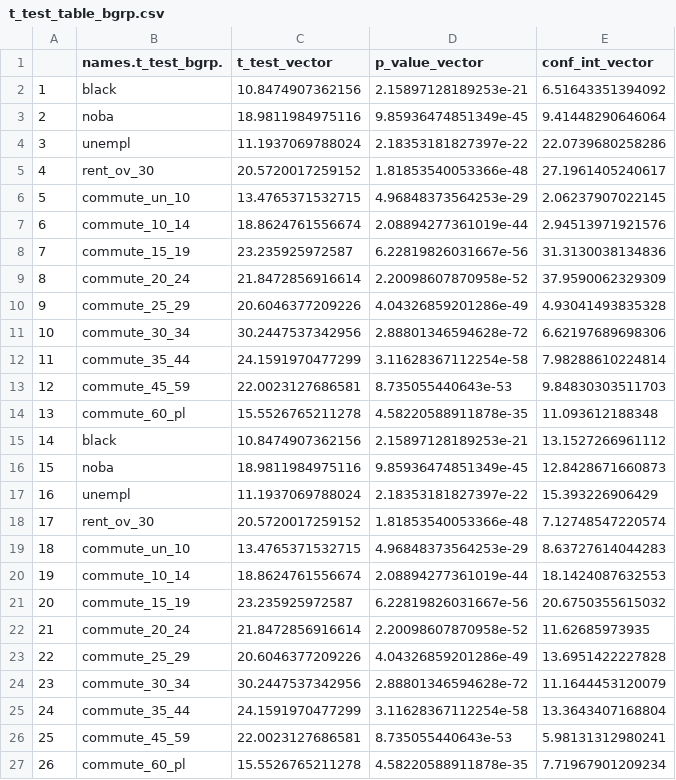
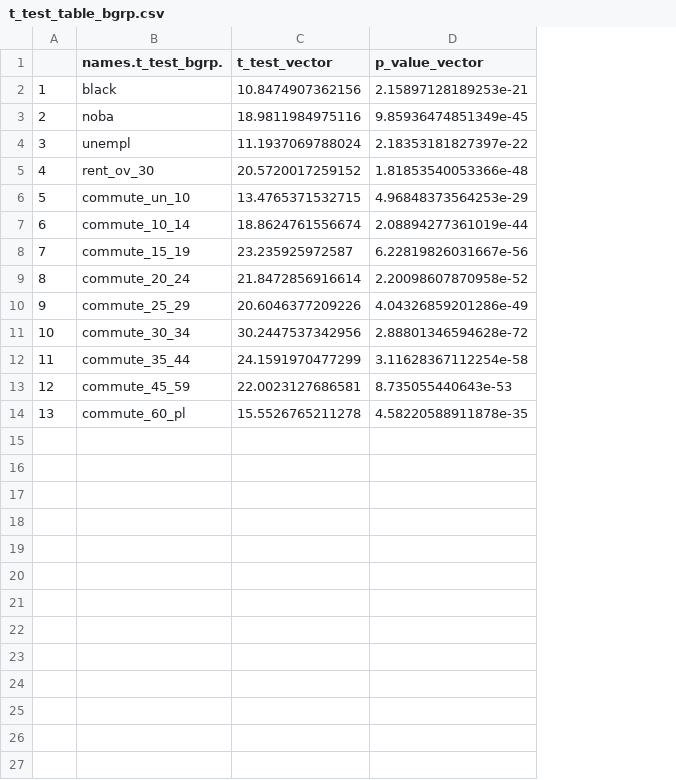
Before and after one commit to DSPG-Young-Scholars-Program/dspg2021mc, a CSV file: output/t_test_table_bgrp.csv, drawn as a sheet; the diff names each change by its address in the sheet, - before the commit and + after, or states it on an @@ line.

```diff
--- a/output/t_test_table_bgrp.csv
+++ b/output/t_test_table_bgrp.csv
-column E (conf_int_vector), rows 2-14: 6.51643351394092 | 9.41448290646064 | 22.0739680258286 | 27.1961405240617 | 2.06237907022145 | 2.94513971921576 | 31.3130038134836 | 37.9590062329309 | 4.93041493835328 | 6.62197689698306 | 7.98288610224814 | 9.84830303511703 | 11.093612188348
-row 15: 14 | black | 10.8474907362156 | 2.15897128189253e-21 | 13.1527266961112
-row 16: 15 | noba | 18.9811984975116 | 9.85936474851349e-45 | 12.8428671660873
-row 17: 16 | unempl | 11.1937069788024 | 2.18353181827397e-22 | 15.393226906429
-row 18: 17 | rent_ov_30 | 20.5720017259152 | 1.81853540053366e-48 | 7.12748547220574
-row 19: 18 | commute_un_10 | 13.4765371532715 | 4.96848373564253e-29 | 8.63727614044283
-row 20: 19 | commute_10_14 | 18.8624761556674 | 2.08894277361019e-44 | 18.1424087632553
-row 21: 20 | commute_15_19 | 23.235925972587 | 6.22819826031667e-56 | 20.6750355615032
-row 22: 21 | commute_20_24 | 21.8472856916614 | 2.20098607870958e-52 | 11.62685973935
-row 23: 22 | commute_25_29 | 20.6046377209226 | 4.04326859201286e-49 | 13.6951422227828
-row 24: 23 | commute_30_34 | 30.2447537342956 | 2.88801346594628e-72 | 11.1644453120079
-row 25: 24 | commute_35_44 | 24.1591970477299 | 3.11628367112254e-58 | 13.3643407168804
-row 26: 25 | commute_45_59 | 22.0023127686581 | 8.735055440643e-53 | 5.98131312980241
-row 27: 26 | commute_60_pl | 15.5526765211278 | 4.58220588911878e-35 | 7.71967901209234
```
Also changed, not shown: output/t_test_table_tract.csv, 6 other files.
